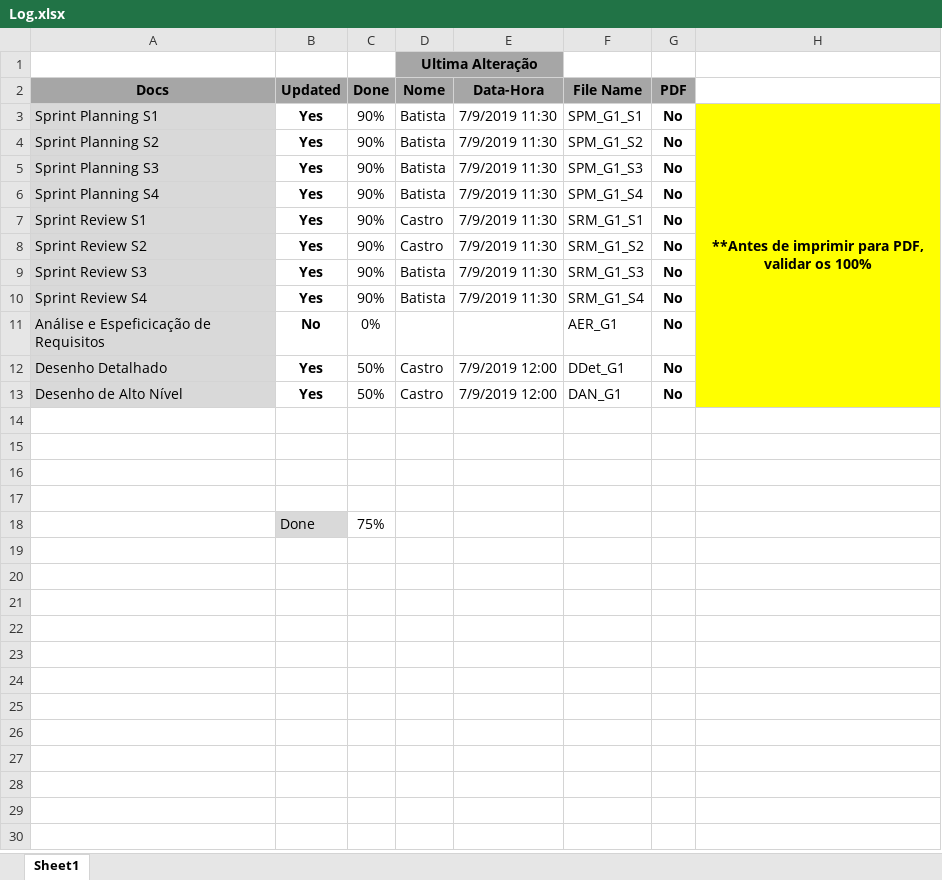
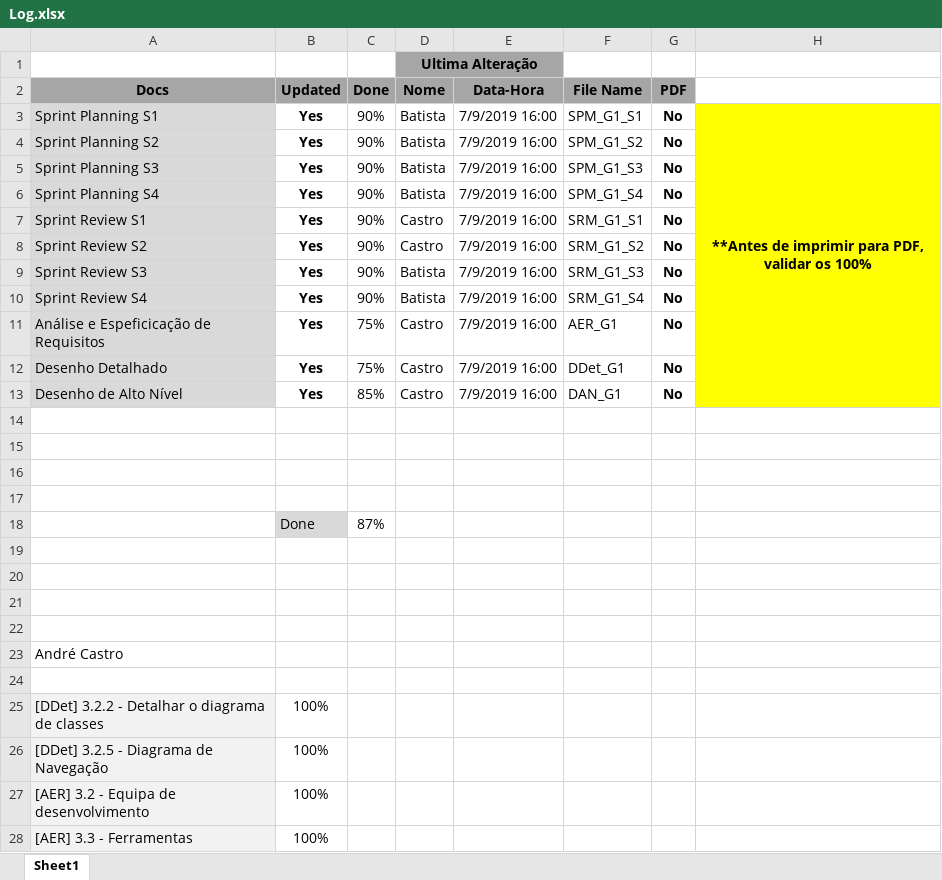
Before and after one commit to AndreBatista99/ProjetoESW, an Excel workbook: Documentation/Log.xlsx, sheet Sheet1, drawn as a sheet; only a part is shown; values as stored, in another font and other column widths than the file's, no borders; conditional formats not drawn; addresses are those after the commit; the diff covers the shown part only; the diff names each change by its address in the sheet, - before the commit and + after, or states it on an @@ line.

Commit message:
Finalização das tarefas de documentação -> André Castro

```diff
--- a/Documentation/Log.xlsx (sheet Sheet1)
+++ b/Documentation/Log.xlsx (sheet Sheet1)
-E3:E10 (Data-Hora): 7/9/2019 11:30
+E3:E10 (Data-Hora): 7/9/2019 16:00
-B11 (Updated): No
+B11 (Updated): Yes
-C11 (Done): 0%
+C11 (Done): 75%
-D11 (Nome): (empty)
+D11 (Nome): Castro
-E11 (Data-Hora): (empty)
+E11 (Data-Hora): 7/9/2019 16:00
-C12 (Done): 50%
+C12 (Done): 75%
-E12:E13 (Data-Hora): 7/9/2019 12:00
+E12:E13 (Data-Hora): 7/9/2019 16:00
-C13 (Done): 50%
+C13 (Done): 85%
+row 18:  | Done | 87%
-row 19:  | Done | 75%
+row 19: (empty)
-B19 fill: #D9D9D9
+B19 fill: none
+row 20: (empty)
+row 21: (empty)
+row 22: (empty)
+row 23: André Castro
+row 24: (empty)
+row 25: [DDet] 3.2.2 - Detalhar o diagrama de classes | 100%
+row 26: [DDet] 3.2.5 - Diagrama de Navegação | 100%
+row 27: [AER] 3.2 - Equipa de desenvolvimento | 100%
+row 28: [AER] 3.3 - Ferramentas | 100%
```
Also changed, not shown: 2 added rows elsewhere in this sheet, 3 other files.
